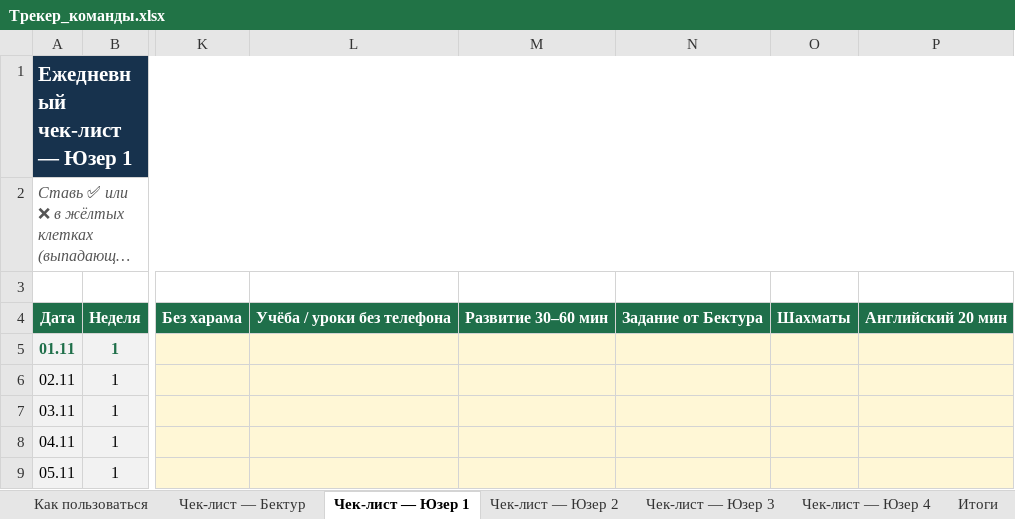
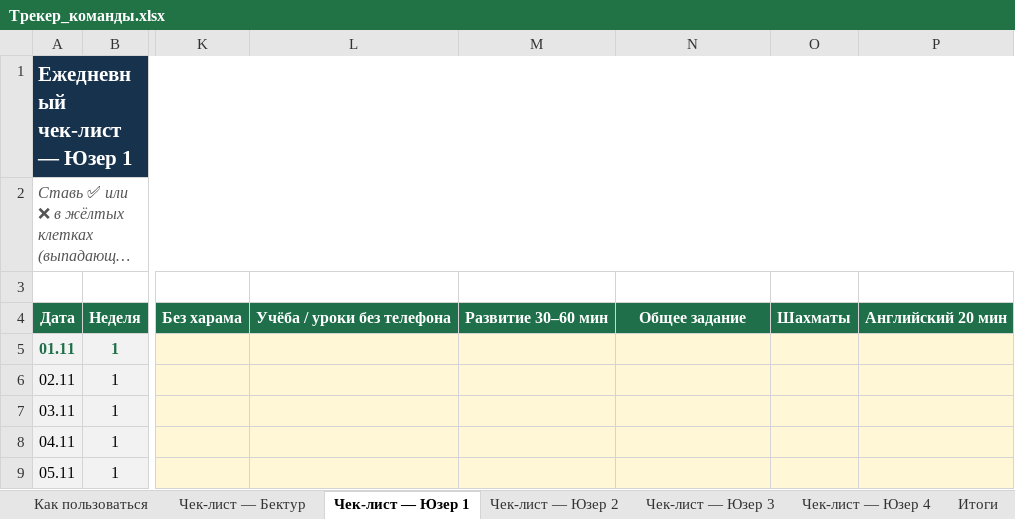
Before and after one commit to absamatovbektur1-ctrl/Bektur-Absamatov, an Excel workbook: growth/Трекер_команды.xlsx, sheet Чек-лист — Юзер 1, drawn as a sheet; only a part is shown, gaps mark what is left out; long unchanged cells end in …; values as stored, in another font and other column widths than the file's, no borders; conditional formats not drawn; the diff names each change by its address in the sheet, - before the commit and + after, or states it on an @@ line.

```diff
--- a/growth/Трекер_команды.xlsx (sheet Чек-лист — Юзер 1)
+++ b/growth/Трекер_команды.xlsx (sheet Чек-лист — Юзер 1)
-N4: Задание от Бектура
+N4: Общее задание
```
Also changed, not shown: sheet Задания, sheet Как пользоваться, sheet Чек-лист — Юзер 2, sheet Чек-лист — Юзер 3, sheet Чек-лист — Юзер 4, sheet Чек-лист — Бектур, 1 other file.
